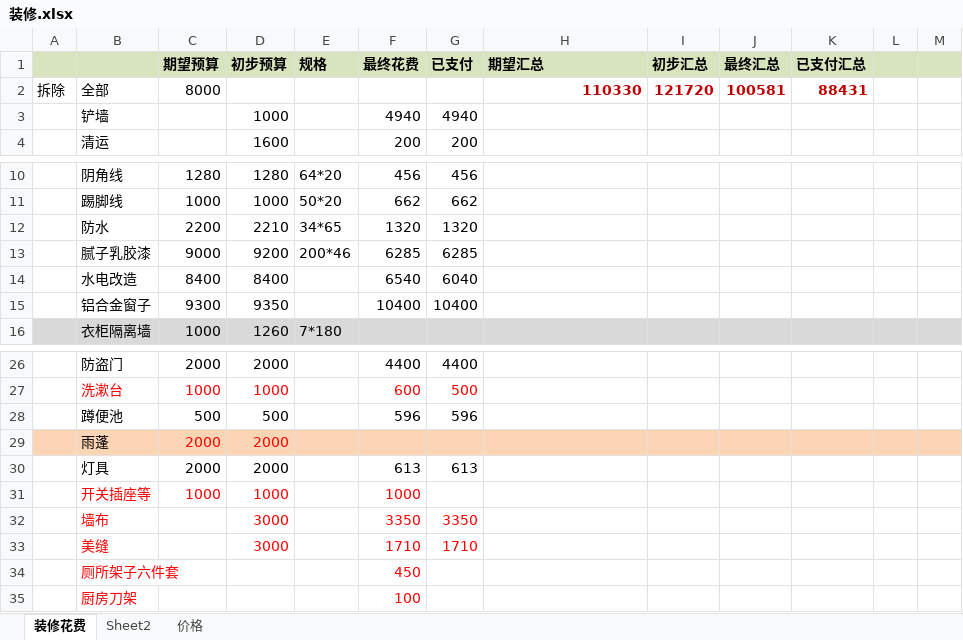
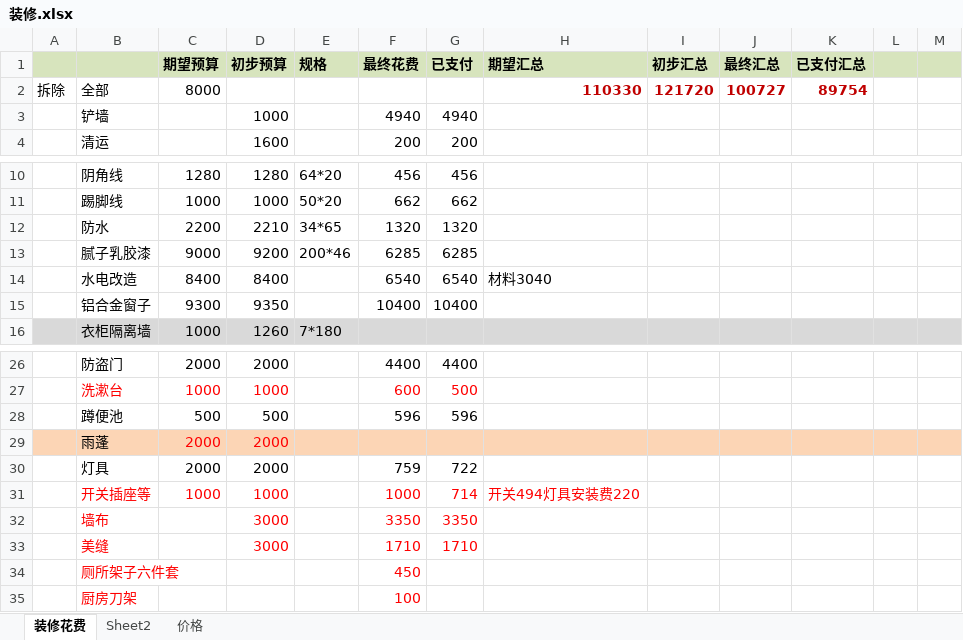
Before and after one commit to zhouweigithub/projects, an Excel workbook: documents/装修.xlsx, sheet 装修花费, drawn as a sheet; only a part is shown, gaps mark what is left out; values as stored, in another font and other column widths than the file's, no borders; the diff names each change by its address in the sheet, - before the commit and + after, or states it on an @@ line.

```diff
--- a/documents/装修.xlsx (sheet 装修花费)
+++ b/documents/装修.xlsx (sheet 装修花费)
-J2 (最终汇总): 100581
+J2 (最终汇总): 100727
-K2 (已支付汇总): 88431
+K2 (已支付汇总): 89754
-G14 (已支付): 6040
+G14 (已支付): 6540
-H14 (期望汇总): (empty)
+H14 (期望汇总): 材料3040
-F30 (最终花费): 613
+F30 (最终花费): 759
-G30 (已支付): 613
+G30 (已支付): 722
-G31 (已支付): (empty)
+G31 (已支付): 714
-H31 (期望汇总): (empty)
+H31 (期望汇总): 开关494灯具安装费220
```
Also changed, not shown: sheet 价格, formulas that keep their value, 1 other file.
